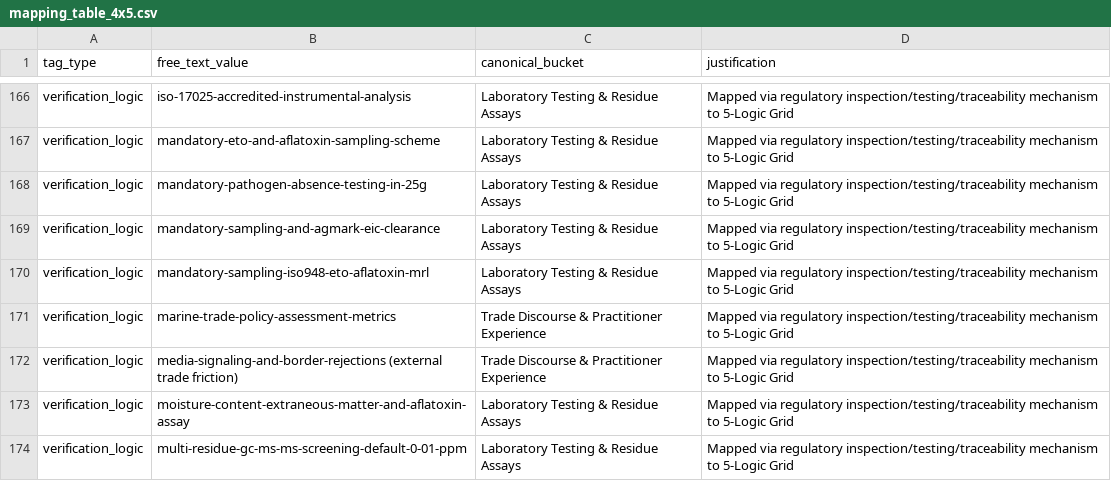
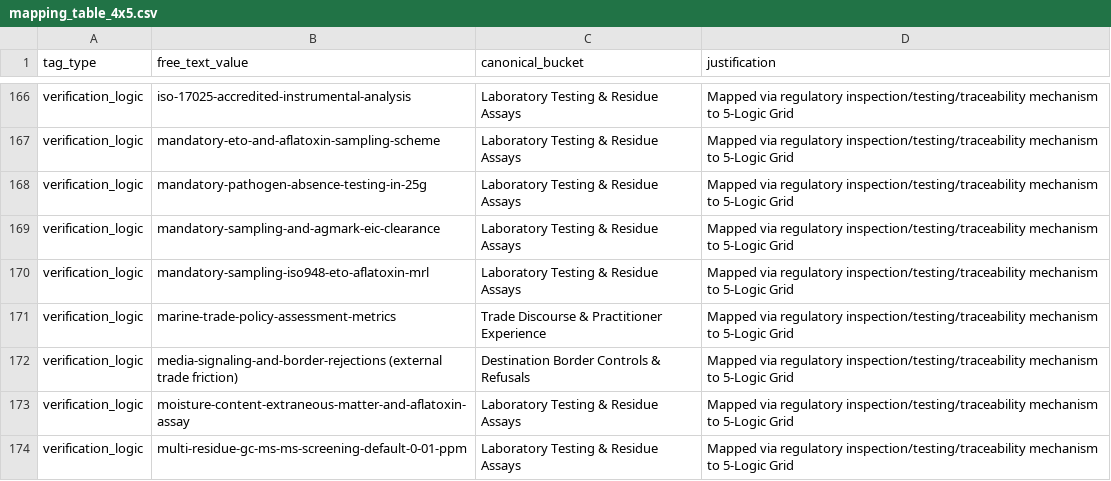
Before and after one commit to ayush-roy-21/agri-food-supplychain, a CSV file: data/embeddings/mapping_table_4x5.csv, drawn as a sheet; only a part is shown, gaps mark what is left out.

```diff
--- a/data/embeddings/mapping_table_4x5.csv
+++ b/data/embeddings/mapping_table_4x5.csv
@@ -171,3 +171,3 @@ verification_logic,mandatory-sampling-iso948-eto-aflatoxin-mrl,Laboratory Testin
 verification_logic,marine-trade-policy-assessment-metrics,Trade Discourse & Practitioner Experience,Mapped via regulatory inspection/testing/traceability mechanism to 5-Logic Grid
-verification_logic,media-signaling-and-border-rejections (external trade friction),Trade Discourse & Practitioner Experience,Mapped via regulatory inspection/testing/traceability mechanism to 5-Logic Grid
+verification_logic,media-signaling-and-border-rejections (external trade friction),Destination Border Controls & Refusals,Mapped via regulatory inspection/testing/traceability mechanism to 5-Logic Grid
 verification_logic,moisture-content-extraneous-matter-and-aflatoxin-assay,Laboratory Testing & Residue Assays,Mapped via regulatory inspection/testing/traceability mechanism to 5-Logic Grid
```
Also changed, not shown: data/results/topics_per_class_digital_system_flag.csv, data/results/topics_per_class_grid_bucket.csv, 5 other files.
